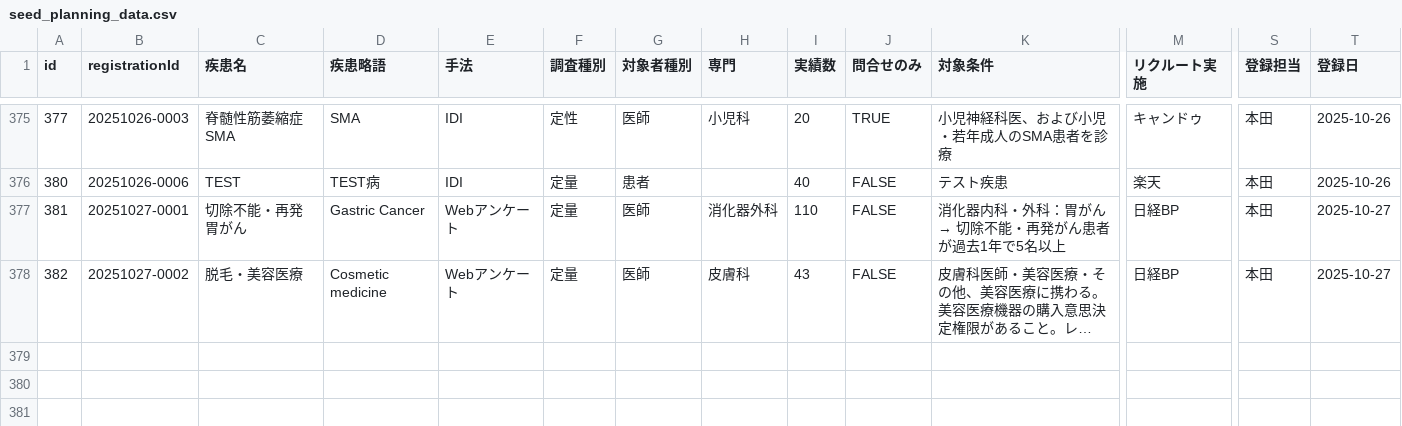
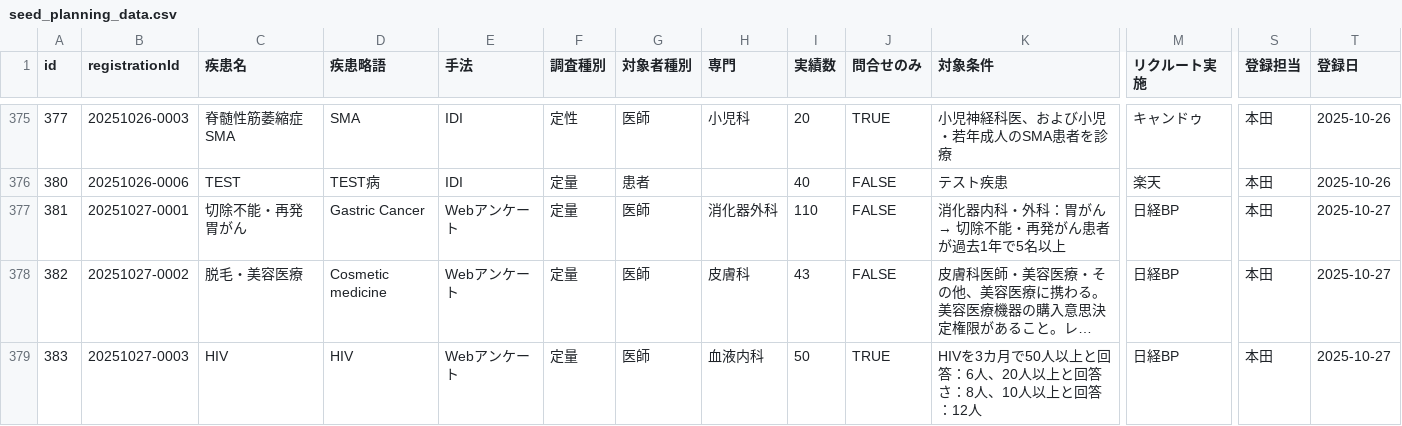
Before and after one commit to Yoshi-Seed/global, a CSV file: project-tracker/seed_planning_data.csv, drawn as a sheet; only a part is shown, gaps mark what is left out; long unchanged cells end in …; rows hold the shown columns only; the diff names each change by its address in the sheet, - before the commit and + after, or states it on an @@ line.

Commit message:
Add project: HIV

```diff
--- a/project-tracker/seed_planning_data.csv
+++ b/project-tracker/seed_planning_data.csv
+row 379: 383 | 20251027-0003 | HIV | HIV | Webアンケート | 定量 | 医師 | 血液内科 | 50 | TRUE | HIVを3カ月で50人以上と回答：6人、20人以上と回答さ：8人、10人以上と回答：12人 | 日経BP | 本田 | 2025-10-27
```
